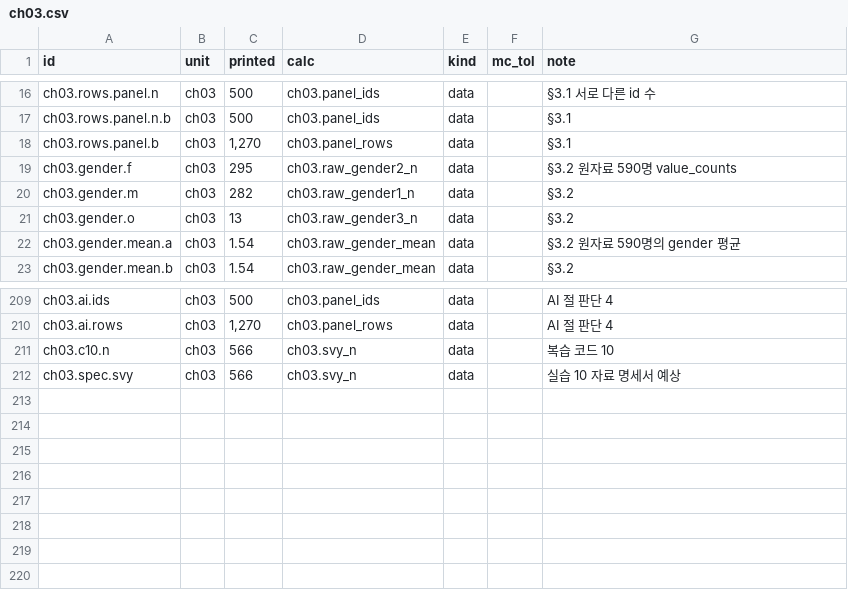
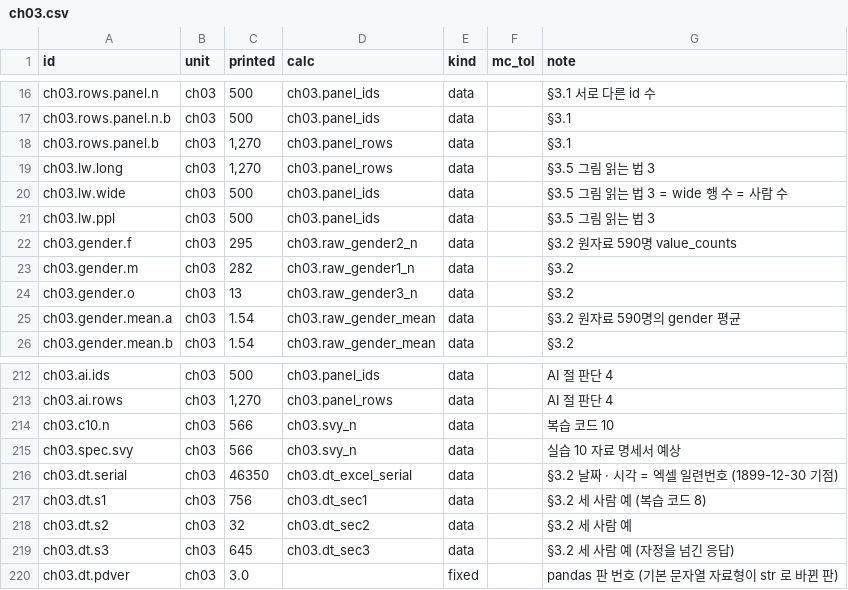
Before and after one commit to dataminds/css-methods-causal-code, a CSV file: reproduce/claims/ch03.csv, drawn as a sheet; only a part is shown, gaps mark what is left out.

Commit message:
교재 84e7ed97e 까지 동기화: 3장 날짜 · 시각 자료형 · long 과 wide 그림 (대조표 · 계산 단위 ch03 · 그림 생성기) · 부록 B §B.4 · 활동지 둘

```diff
--- a/reproduce/claims/ch03.csv
+++ b/reproduce/claims/ch03.csv
@@ -18,2 +18,5 @@ ch03.rows.panel.n.b,ch03,500,ch03.panel_ids,data,,§3.1
 ch03.rows.panel.b,ch03,"1,270",ch03.panel_rows,data,,§3.1
+ch03.lw.long,ch03,"1,270",ch03.panel_rows,data,,§3.5 그림 읽는 법 3
+ch03.lw.wide,ch03,500,ch03.panel_ids,data,,§3.5 그림 읽는 법 3 = wide 행 수 = 사람 수
+ch03.lw.ppl,ch03,500,ch03.panel_ids,data,,§3.5 그림 읽는 법 3
 ch03.gender.f,ch03,295,ch03.raw_gender2_n,data,,§3.2 원자료 590명 value_counts
@@ -212 +215,6 @@ ch03.c10.n,ch03,566,ch03.svy_n,data,,복습 코드 10
 ch03.spec.svy,ch03,566,ch03.svy_n,data,,실습 10 자료 명세서 예상
+ch03.dt.serial,ch03,46350,ch03.dt_excel_serial,data,,§3.2 날짜 · 시각 = 엑셀 일련번호 (1899-12-30 기점)
+ch03.dt.s1,ch03,756,ch03.dt_sec1,data,,§3.2 세 사람 예 (복습 코드 8)
+ch03.dt.s2,ch03,32,ch03.dt_sec2,data,,§3.2 세 사람 예
+ch03.dt.s3,ch03,645,ch03.dt_sec3,data,,§3.2 세 사람 예 (자정을 넘긴 응답)
+ch03.dt.pdver,ch03,3.0,,fixed,,pandas 판 번호 (기본 문자열 자료형이 str 로 바뀐 판)
```
Also changed, not shown: 7 other files.
